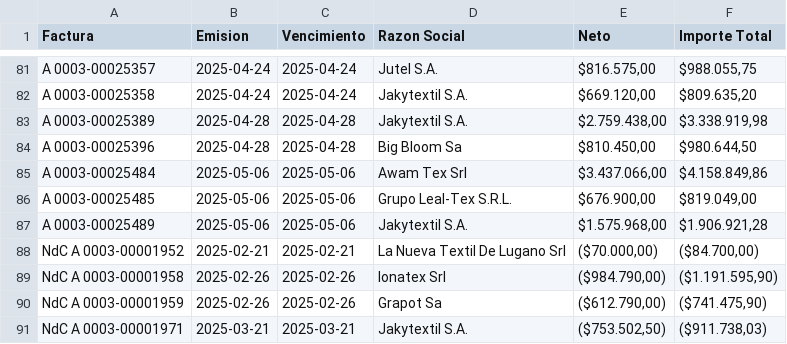
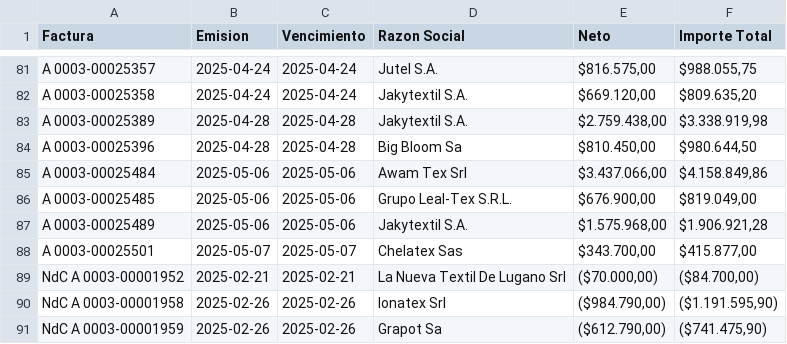
Before and after one commit to marajadesantelmo/dassa_operativo_stream, a CSV file: data/facturacion_global_comex.csv, drawn as a sheet; only a part is shown, gaps mark what is left out; the shorter side is filled out with more unchanged rows; the diff names each change by its address in the sheet, - before the commit and + after, or states it on an @@ line.

```diff
--- a/data/facturacion_global_comex.csv
+++ b/data/facturacion_global_comex.csv
+row 88: A 0003-00025501 | 2025-05-07 | 2025-05-07 | Chelatex Sas | $343.700,00 | $415.877,00
```
Also changed, not shown: data/balanza.csv, data/facturacion_global_comex_clientes.csv, 3 other files.
